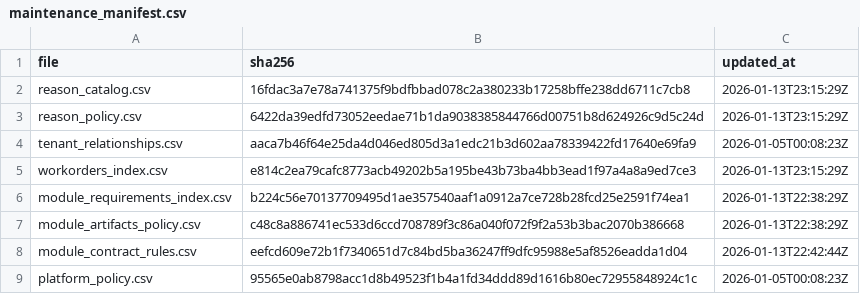
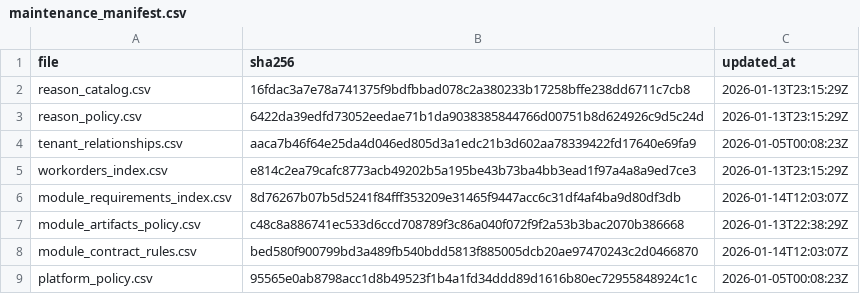
Before and after one commit to agenda-podcast/Platform, a CSV file: maintenance-state/maintenance_manifest.csv, drawn as a sheet.

```diff
--- a/maintenance-state/maintenance_manifest.csv
+++ b/maintenance-state/maintenance_manifest.csv
@@ -5,5 +5,5 @@ tenant_relationships.csv,aaca7b46f64e25da4d046ed805d3a1edc21b3d602aa78339422fd17
 workorders_index.csv,e814c2ea79cafc8773acb49202b5a195be43b73ba4bb3ead1f97a4a8a9ed7ce3,2026-01-13T23:15:29Z
-module_requirements_index.csv,b224c56e70137709495d1ae357540aaf1a0912a7ce728b28fcd25e2591f74ea1,2026-01-13T22:38:29Z
+module_requirements_index.csv,8d76267b07b5d5241f84fff353209e31465f9447acc6c31df4af4ba9d80df3db,2026-01-14T12:03:07Z
 module_artifacts_policy.csv,c48c8a886741ec533d6ccd708789f3c86a040f072f9f2a53b3bac2070b386668,2026-01-13T22:38:29Z
-module_contract_rules.csv,eefcd609e72b1f7340651d7c84bd5ba36247ff9dfc95988e5af8526eadda1d04,2026-01-13T22:42:44Z
+module_contract_rules.csv,bed580f900799bd3a489fb540bdd5813f885005dcb20ae97470243c2d0466870,2026-01-14T12:03:07Z
 platform_policy.csv,95565e0ab8798acc1d8b49523f1b4a1fd34ddd89d1616b80ec72955848924c1c,2026-01-05T00:08:23Z
```
Also changed, not shown: 2 other files.
